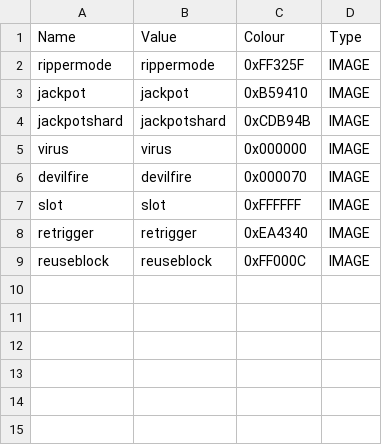
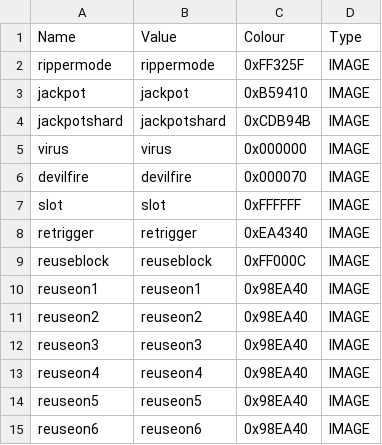
Before and after one commit to Polly224/pollymod, a CSV file: _append/data/text/symbols.csv, drawn as a sheet.

```diff
--- a/_append/data/text/symbols.csv
+++ b/_append/data/text/symbols.csv
@@ -9 +9,7 @@ retrigger,retrigger,0xEA4340,IMAGE
 reuseblock,reuseblock,0xFF000C,IMAGE
+reuseon1,reuseon1,0x98EA40,IMAGE
+reuseon2,reuseon2,0x98EA40,IMAGE
+reuseon3,reuseon3,0x98EA40,IMAGE
+reuseon4,reuseon4,0x98EA40,IMAGE
+reuseon5,reuseon5,0x98EA40,IMAGE
+reuseon6,reuseon6,0x98EA40,IMAGE
```
Also changed, not shown: _append/data/text/equipment.csv, _append/data/text/statuseffects.csv, 7 other files.
